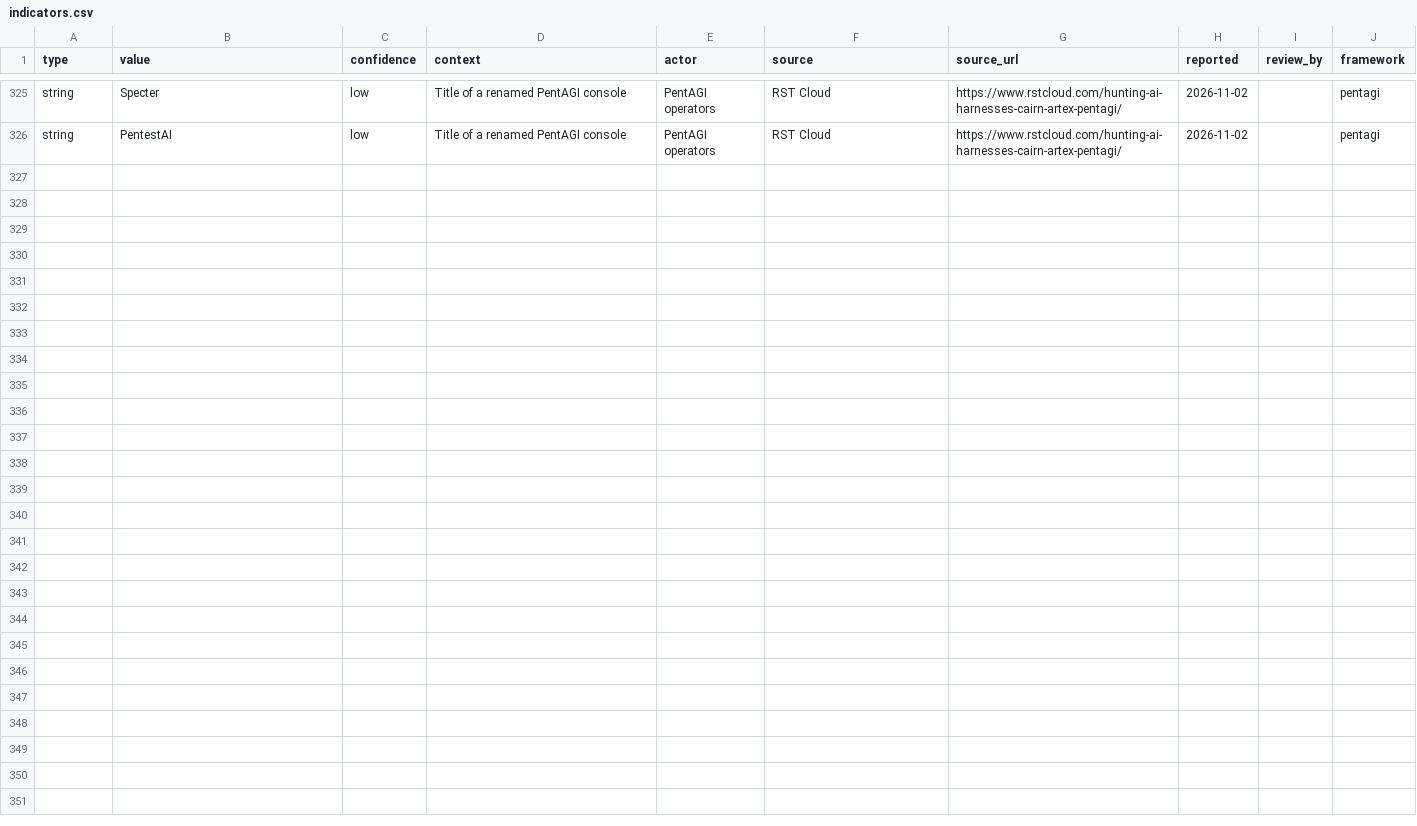
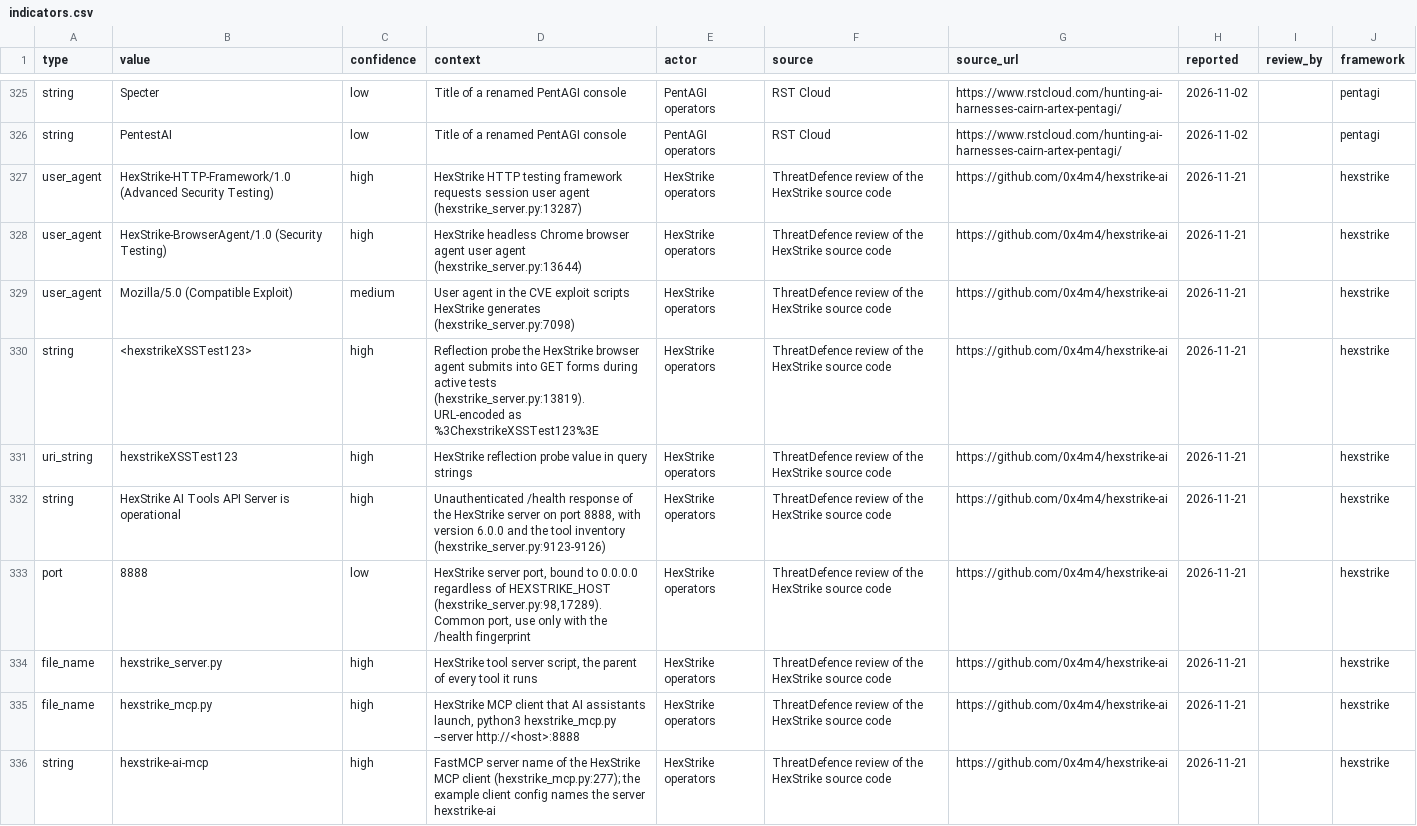
Before and after one commit to Bropdrop/agentic-attack-detections, a CSV file: iocs/indicators.csv, drawn as a sheet; only a part is shown, gaps mark what is left out; the diff covers the shown part only.

```diff
--- a/iocs/indicators.csv
+++ b/iocs/indicators.csv
@@ -326 +326,11 @@ string,Specter,low,Title of a renamed PentAGI console,PentAGI operators,RST Clou
 string,PentestAI,low,Title of a renamed PentAGI console,PentAGI operators,RST Cloud,https://www.rstcloud.com/hunting-ai-harnesses-cairn-artex-pentagi/,2026-11-02,,pentagi
+user_agent,HexStrike-HTTP-Framework/1.0 (Advanced Security Testing),high,HexStrike HTTP testing framework requests session user agent (hexstrike_server.py:13287),HexStrike operators,ThreatDefence review of the HexStrike source code,https://github.com/0x4m4/hexstrike-ai,2026-11-21,,hexstrike
+user_agent,HexStrike-BrowserAgent/1.0 (Security Testing),high,HexStrike headless Chrome browser agent user agent (hexstrike_server.py:13644),HexStrike operators,ThreatDefence review of the HexStrike source code,https://github.com/0x4m4/hexstrike-ai,2026-11-21,,hexstrike
+user_agent,Mozilla/5.0 (Compatible Exploit),medium,User agent in the CVE exploit scripts HexStrike generates (hexstrike_server.py:7098),HexStrike operators,ThreatDefence review of the HexStrike source code,https://github.com/0x4m4/hexstrike-ai,2026-11-21,,hexstrike
+string,<hexstrikeXSSTest123>,high,Reflection probe the HexStrike browser agent submits into GET forms during active tests (hexstrike_server.py:13819). URL-encoded as %3ChexstrikeXSSTest123%3E,HexStrike operators,ThreatDefence review of the HexStrike source code,https://github.com/0x4m4/hexstrike-ai,2026-11-21,,hexstrike
+uri_string,hexstrikeXSSTest123,high,HexStrike reflection probe value in query strings,HexStrike operators,ThreatDefence review of the HexStrike source code,https://github.com/0x4m4/hexstrike-ai,2026-11-21,,hexstrike
+string,HexStrike AI Tools API Server is operational,high,"Unauthenticated /health response of the HexStrike server on port 8888, with version 6.0.0 and the tool inventory (hexstrike_server.py:9123-9126)",HexStrike operators,ThreatDefence review of the HexStrike source code,https://github.com/0x4m4/hexstrike-ai,2026-11-21,,hexstrike
+port,8888,low,"HexStrike server port, bound to 0.0.0.0 regardless of HEXSTRIKE_HOST (hexstrike_server.py:98,17289). Common port, use only with the /health fingerprint",HexStrike operators,ThreatDefence review of the HexStrike source code,https://github.com/0x4m4/hexstrike-ai,2026-11-21,,hexstrike
+file_name,hexstrike_server.py,high,"HexStrike tool server script, the parent of every tool it runs",HexStrike operators,ThreatDefence review of the HexStrike source code,https://github.com/0x4m4/hexstrike-ai,2026-11-21,,hexstrike
+file_name,hexstrike_mcp.py,high,"HexStrike MCP client that AI assistants launch, python3 hexstrike_mcp.py --server http://<host>:8888",HexStrike operators,ThreatDefence review of the HexStrike source code,https://github.com/0x4m4/hexstrike-ai,2026-11-21,,hexstrike
+string,hexstrike-ai-mcp,high,FastMCP server name of the HexStrike MCP client (hexstrike_mcp.py:277); the example client config names the server hexstrike-ai,HexStrike operators,ThreatDefence review of the HexStrike source code,https://github.com/0x4m4/hexstrike-ai,2026-11-21,,hexstrike
```
Also changed, not shown: 10 added rows and 8 edited cells elsewhere in this file, feeds/sentinel-watchlist.csv, frameworks/artex/splunk/lookups/artex_iocs.csv, 42 other files.
